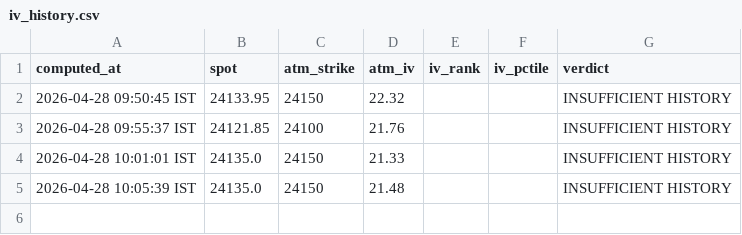
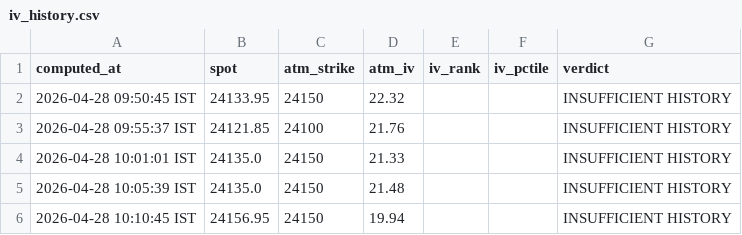
Before and after one commit to ashishKAgg/nse-derivative-oi, a CSV file: ivData/iv_history.csv, drawn as a sheet.

```diff
--- a/ivData/iv_history.csv
+++ b/ivData/iv_history.csv
@@ -5 +5,2 @@ computed_at,spot,atm_strike,atm_iv,iv_rank,iv_pctile,verdict
 2026-04-28 10:05:39 IST,24135.0,24150,21.48,,,INSUFFICIENT HISTORY
+2026-04-28 10:10:45 IST,24156.95,24150,19.94,,,INSUFFICIENT HISTORY
```
Also changed, not shown: gexData/gex_history.csv, 2 other files.
